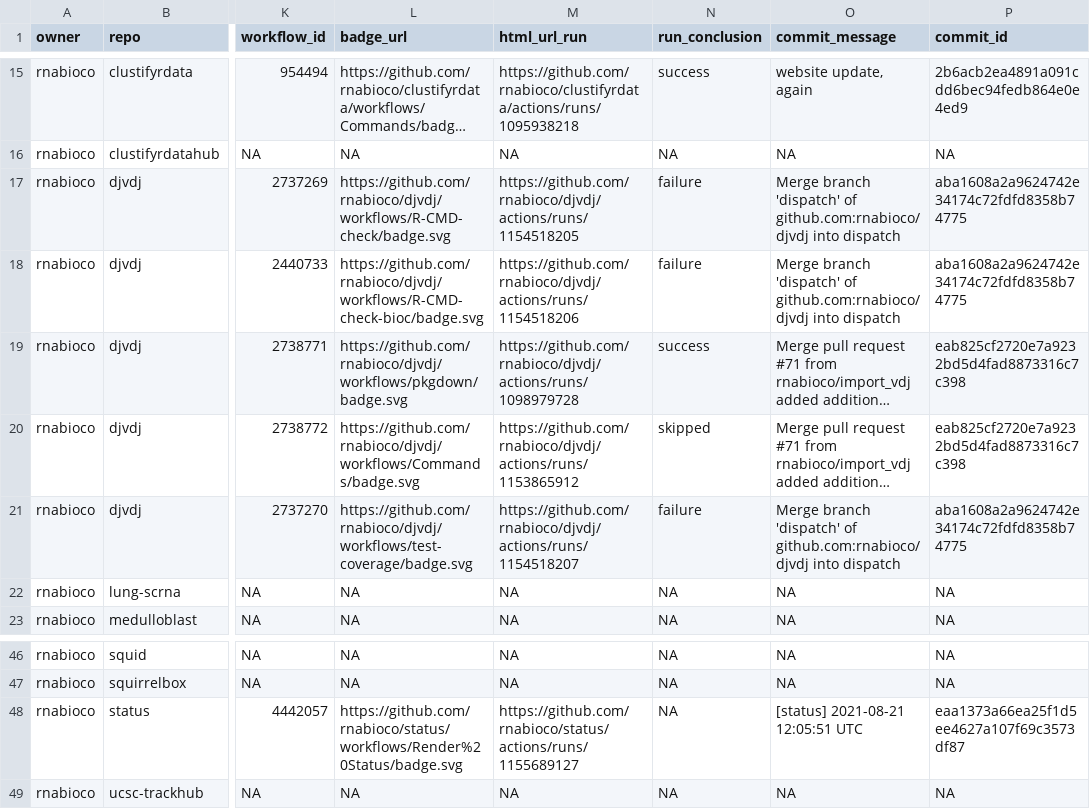
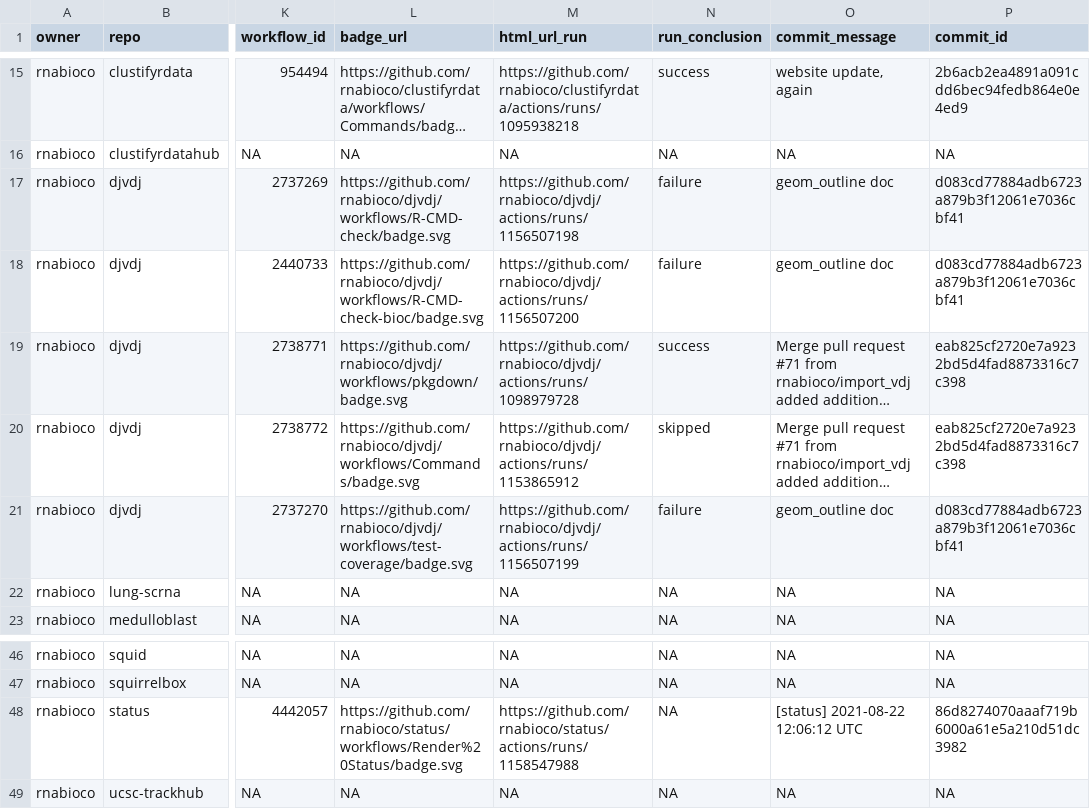
Before and after one commit to rnabioco/status, a CSV file: repos.csv, drawn as a sheet; only a part is shown, gaps mark what is left out; long unchanged cells end in …; the diff names each change by its address in the sheet, - before the commit and + after, or states it on an @@ line.

```diff
--- a/repos.csv
+++ b/repos.csv
-M17 (html_url_run): https://github.com/rnabioco/djvdj/actions/runs/1154518205
+M17 (html_url_run): https://github.com/rnabioco/djvdj/actions/runs/1156507198
-O17:O18 (commit_message): Merge branch 'dispatch' of github.com:rnabioco/djvdj into dispatch
+O17:O18 (commit_message): geom_outline doc
-P17:P18 (commit_id): aba1608a2a9624742e34174c72fdfd8358b74775
+P17:P18 (commit_id): d083cd77884adb6723a879b3f12061e7036cbf41
-M18 (html_url_run): https://github.com/rnabioco/djvdj/actions/runs/1154518206
+M18 (html_url_run): https://github.com/rnabioco/djvdj/actions/runs/1156507200
-M21 (html_url_run): https://github.com/rnabioco/djvdj/actions/runs/1154518207
+M21 (html_url_run): https://github.com/rnabioco/djvdj/actions/runs/1156507199
-O21 (commit_message): Merge branch 'dispatch' of github.com:rnabioco/djvdj into dispatch
+O21 (commit_message): geom_outline doc
-P21 (commit_id): aba1608a2a9624742e34174c72fdfd8358b74775
+P21 (commit_id): d083cd77884adb6723a879b3f12061e7036cbf41
-M48 (html_url_run): https://github.com/rnabioco/status/actions/runs/1155689127
+M48 (html_url_run): https://github.com/rnabioco/status/actions/runs/1158547988
-O48 (commit_message): [status] 2021-08-21 12:05:51 UTC
+O48 (commit_message): [status] 2021-08-22 12:06:12 UTC
-P48 (commit_id): eaa1373a66ea25f1d5ee4627a107f69c3573df87
+P48 (commit_id): 86d8274070aaaf719b6000a61e5a210d51dc3982
```
Also changed, not shown: 1 other file.
